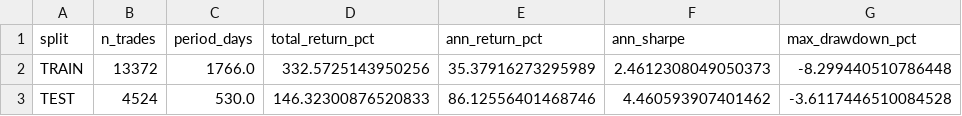
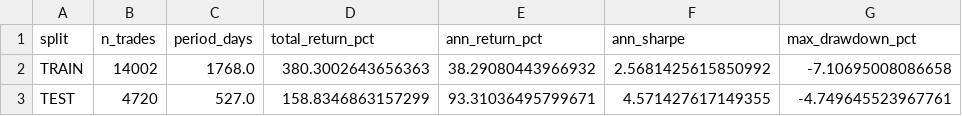
Before and after one commit to evan7646-cloud/bollinger_meanreversion_equities, a CSV file: residual_alpha_results/phase8_pooled_swap_cost.csv, drawn as a sheet.

```diff
--- a/residual_alpha_results/phase8_pooled_swap_cost.csv
+++ b/residual_alpha_results/phase8_pooled_swap_cost.csv
@@ -1,3 +1,3 @@
 split,n_trades,period_days,total_return_pct,ann_return_pct,ann_sharpe,max_drawdown_pct
-TRAIN,13372,1766.0,332.5725143950256,35.37916273295989,2.4612308049050373,-8.299440510786448
-TEST,4524,530.0,146.32300876520833,86.12556401468746,4.460593907401462,-3.6117446510084528
+TRAIN,14002,1768.0,380.3002643656363,38.29080443966932,2.5681425615850992,-7.10695008086658
+TEST,4720,527.0,158.8346863157299,93.31036495799671,4.571427617149355,-4.749645523967761
```
Also changed, not shown: residual_alpha_results/phase7_final_list_full_cost.csv, residual_alpha_results/phase7_pooled_full_cost.csv, 9 other files.
